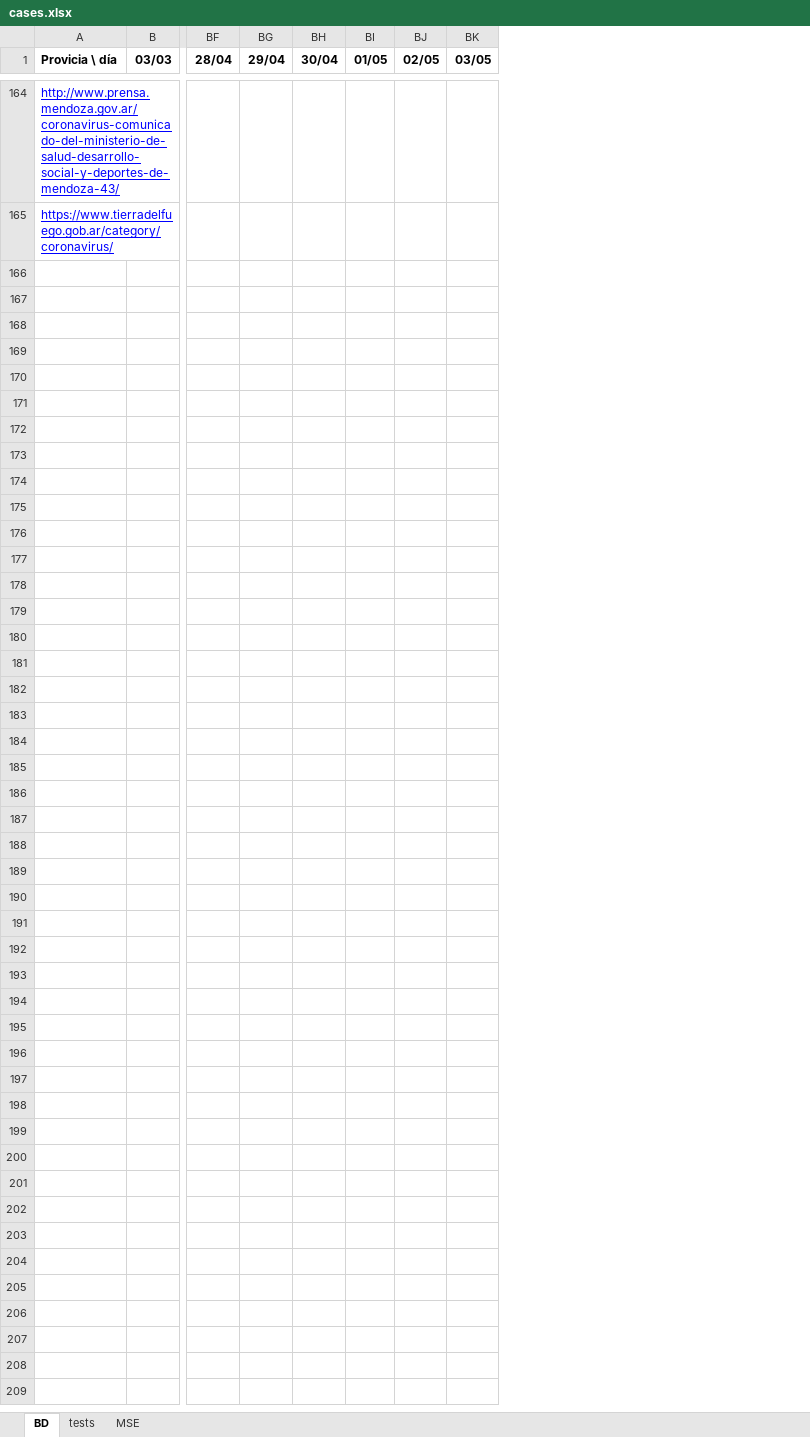
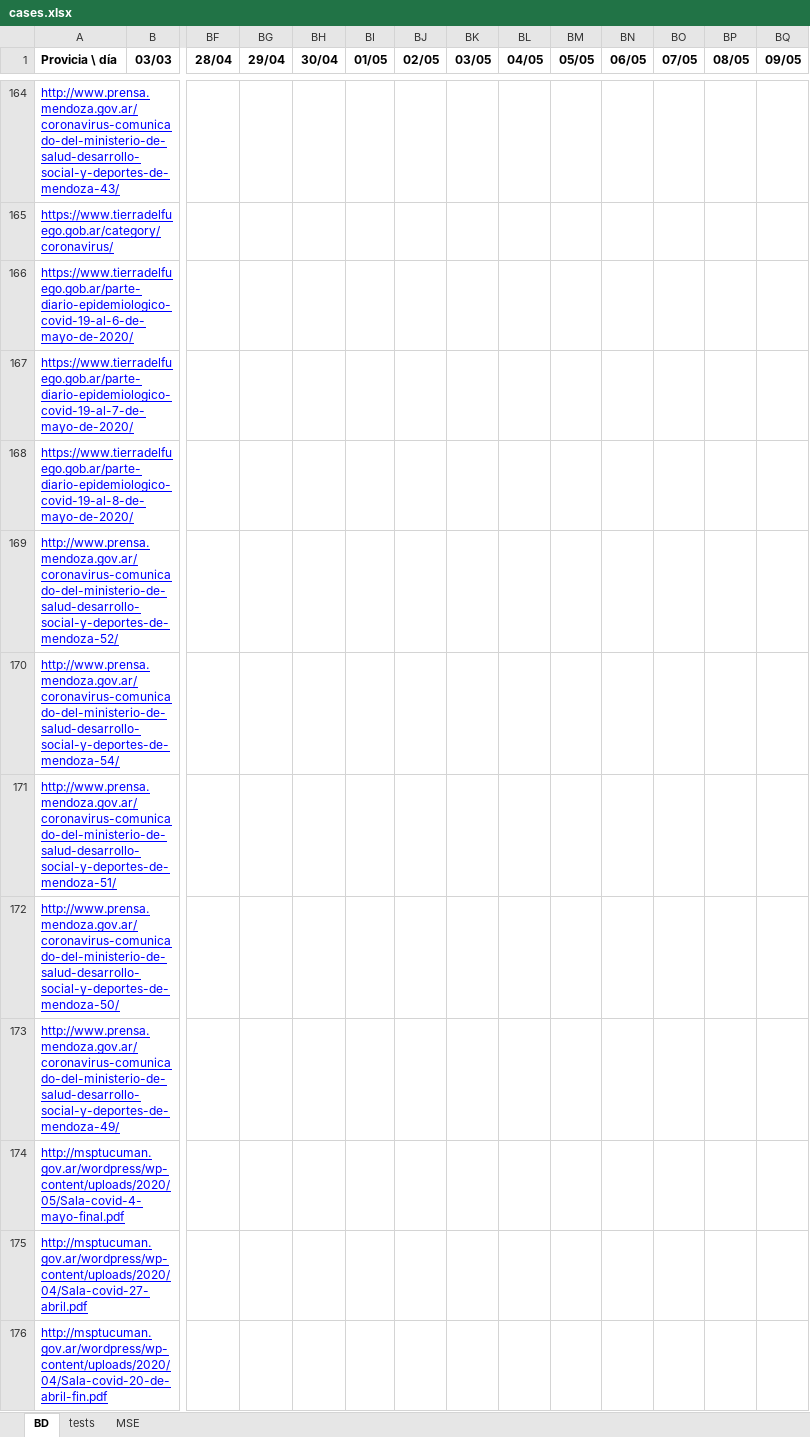
Before and after one commit to ivco19/libs, an Excel workbook: databases/cases.xlsx, sheet BD, drawn as a sheet; only a part is shown, gaps mark what is left out; values as stored, in another font and other column widths than the file's, no borders; charts and pictures not drawn; rows hold the shown columns only; the diff covers the shown part only; the diff names each change by its address in the sheet, - before the commit and + after, or states it on an @@ line.

```diff
--- a/databases/cases.xlsx (sheet BD)
+++ b/databases/cases.xlsx (sheet BD)
+column BL (04/05), empty
+column BM (05/05), empty
+column BN (06/05), empty
+column BO (07/05), empty
+column BP (08/05), empty
+column BQ (09/05), empty
+row 166: https://www.tierradelfuego.gob.ar/parte-diario-epidemiologico-covid-19-al-6-de-mayo-de-2020/
+row 167: https://www.tierradelfuego.gob.ar/parte-diario-epidemiologico-covid-19-al-7-de-mayo-de-2020/
+row 168: https://www.tierradelfuego.gob.ar/parte-diario-epidemiologico-covid-19-al-8-de-mayo-de-2020/
+row 169: http://www.prensa.mendoza.gov.ar/coronavirus-comunicado-del-ministerio-de-salud-desarrollo-social-y-deportes-de-mendoza-52/
+row 170: http://www.prensa.mendoza.gov.ar/coronavirus-comunicado-del-ministerio-de-salud-desarrollo-social-y-deportes-de-mendoza-54/
+row 171: http://www.prensa.mendoza.gov.ar/coronavirus-comunicado-del-ministerio-de-salud-desarrollo-social-y-deportes-de-mendoza-51/
+row 172: http://www.prensa.mendoza.gov.ar/coronavirus-comunicado-del-ministerio-de-salud-desarrollo-social-y-deportes-de-mendoza-50/
+row 173: http://www.prensa.mendoza.gov.ar/coronavirus-comunicado-del-ministerio-de-salud-desarrollo-social-y-deportes-de-mendoza-49/
+row 174: http://msptucuman.gov.ar/wordpress/wp-content/uploads/2020/05/Sala-covid-4-mayo-final.pdf
+row 175: http://msptucuman.gov.ar/wordpress/wp-content/uploads/2020/04/Sala-covid-27-abril.pdf
+row 176: http://msptucuman.gov.ar/wordpress/wp-content/uploads/2020/04/Sala-covid-20-de-abril-fin.pdf
```
Also changed, not shown: 29 edited cells elsewhere in this sheet, charts or pictures, 2 other files.
